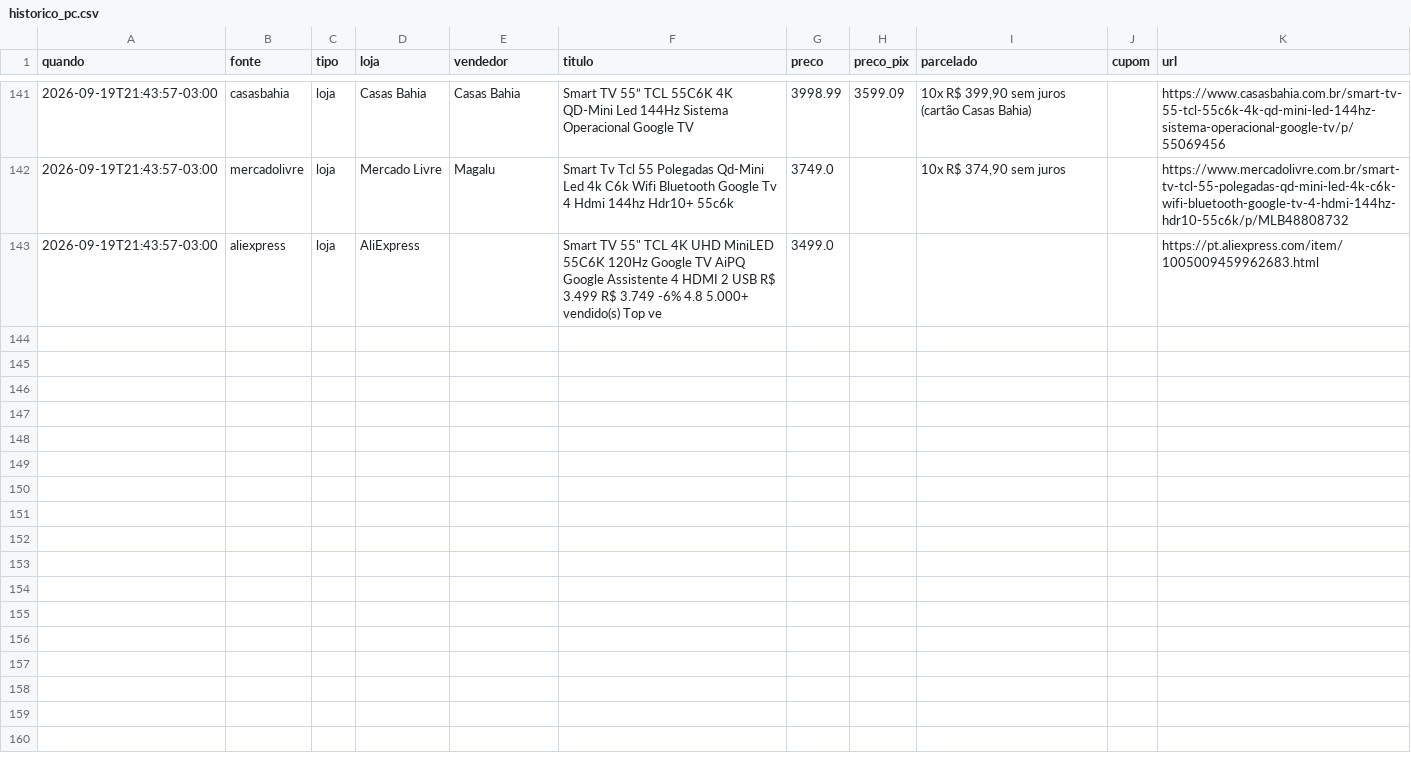
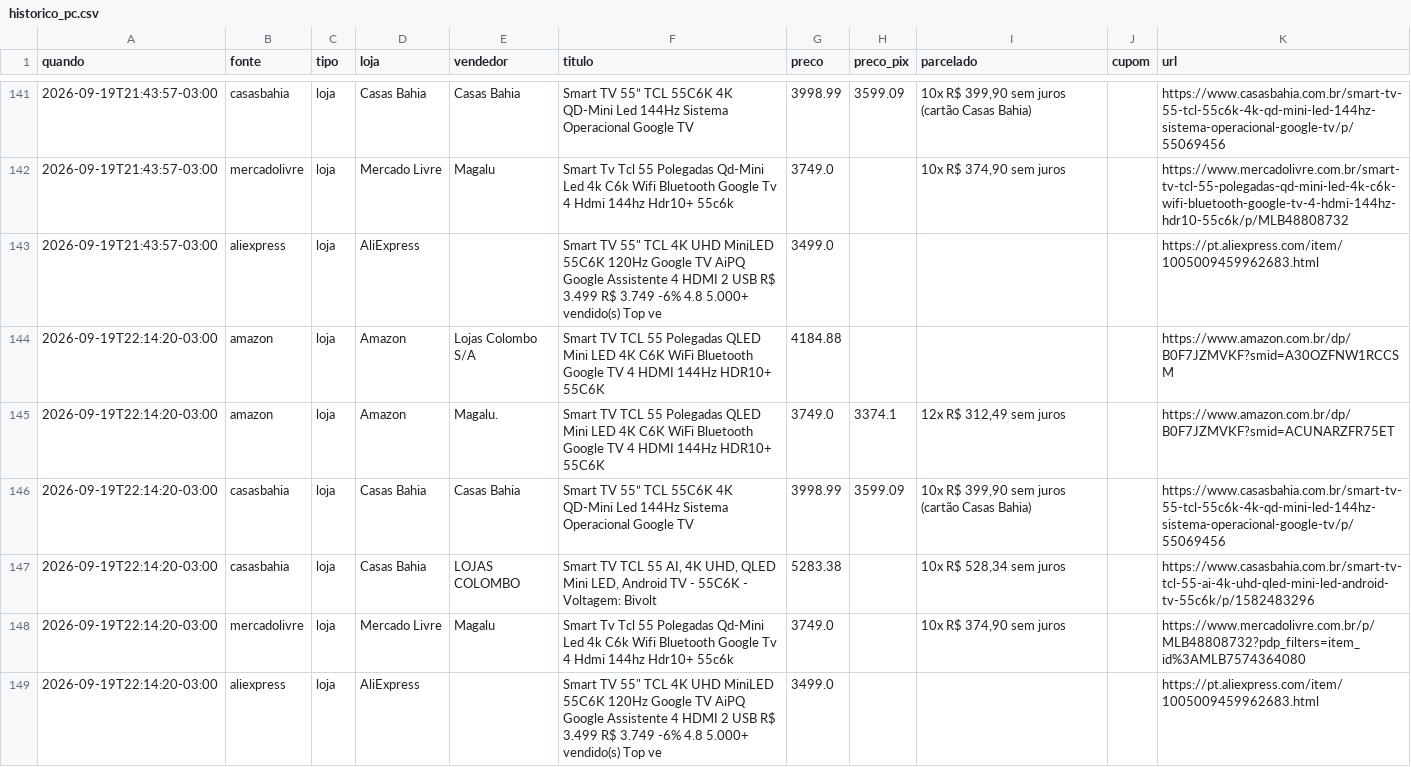
Before and after one commit to luisdfcalazans-dot/tcl-55c6k-monitor, a CSV file: docs/data/historico_pc.csv, drawn as a sheet; only a part is shown, gaps mark what is left out.

```diff
--- a/docs/data/historico_pc.csv
+++ b/docs/data/historico_pc.csv
@@ -143 +143,7 @@ quando,fonte,tipo,loja,vendedor,titulo,preco,preco_pix,parcelado,cupom,url
 2026-09-19T21:43:57-03:00,aliexpress,loja,AliExpress,,"Smart TV 55"" TCL 4K UHD MiniLED 55C6K 120Hz Google TV AiPQ Google Assistente 4 HDMI 2 USB R$ 3.499 R$ 3.749 -6% 4.8 5.000+ vendido(s) Top ve",3499.0,,,,https://pt.aliexpress.com/item/1005009459962683.html
+2026-09-19T22:14:20-03:00,amazon,loja,Amazon,Lojas Colombo S/A,Smart TV TCL 55 Polegadas QLED Mini LED 4K C6K WiFi Bluetooth Google TV 4 HDMI 144Hz HDR10+ 55C6K,4184.88,,,,https://www.amazon.com.br/dp/B0F7JZMVKF?smid=A30OZFNW1RCCSM
+2026-09-19T22:14:20-03:00,amazon,loja,Amazon,Magalu.,Smart TV TCL 55 Polegadas QLED Mini LED 4K C6K WiFi Bluetooth Google TV 4 HDMI 144Hz HDR10+ 55C6K,3749.0,3374.1,"12x R$ 312,49 sem juros",,https://www.amazon.com.br/dp/B0F7JZMVKF?smid=ACUNARZFR75ET
+2026-09-19T22:14:20-03:00,casasbahia,loja,Casas Bahia,Casas Bahia,Smart TV 55” TCL 55C6K 4K QD-Mini Led 144Hz Sistema Operacional Google TV,3998.99,3599.09,"10x R$ 399,90 sem juros (cartão Casas Bahia)",,https://www.casasbahia.com.br/smart-tv-55-tcl-55c6k-4k-qd-mini-led-144hz-sistema-operacional-google-tv/p/55069456
+2026-09-19T22:14:20-03:00,casasbahia,loja,Casas Bahia,LOJAS COLOMBO,"Smart TV TCL 55 AI, 4K UHD, QLED Mini LED, Android TV - 55C6K - Voltagem: Bivolt",5283.38,,"10x R$ 528,34 sem juros",,https://www.casasbahia.com.br/smart-tv-tcl-55-ai-4k-uhd-qled-mini-led-android-tv-55c6k/p/1582483296
+2026-09-19T22:14:20-03:00,mercadolivre,loja,Mercado Livre,Magalu,Smart Tv Tcl 55 Polegadas Qd-Mini Led 4k C6k Wifi Bluetooth Google Tv 4 Hdmi 144hz Hdr10+ 55c6k,3749.0,,"10x R$ 374,90 sem juros",,https://www.mercadolivre.com.br/p/MLB48808732?pdp_filters=item_id%3AMLB7574364080
+2026-09-19T22:14:20-03:00,aliexpress,loja,AliExpress,,"Smart TV 55"" TCL 4K UHD MiniLED 55C6K 120Hz Google TV AiPQ Google Assistente 4 HDMI 2 USB R$ 3.499 R$ 3.749 -6% 4.8 5.000+ vendido(s) Top ve",3499.0,,,,https://pt.aliexpress.com/item/1005009459962683.html
```
Also changed, not shown: 3 other files.
